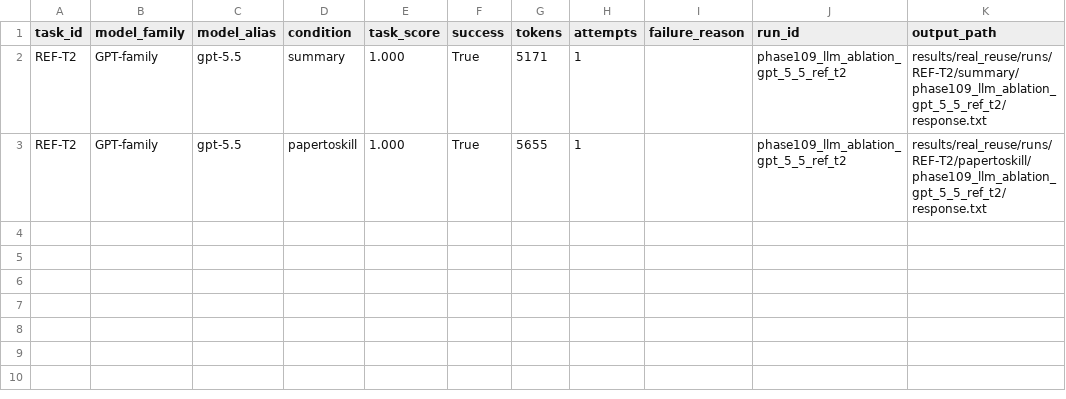
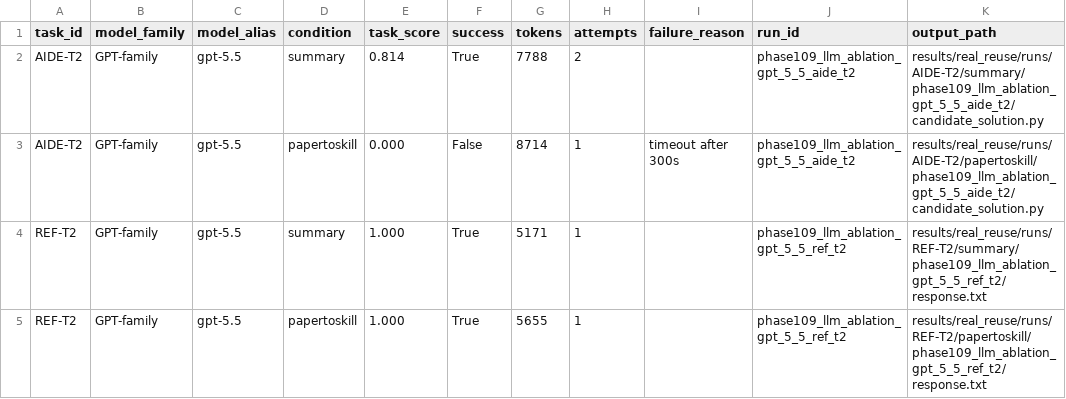
Before and after one commit to yougret1/PaperToSkill, a CSV file: results/real_reuse/llm_ablation_raw_rows.csv, drawn as a sheet.

Commit message:
Add AIDE real-reuse LLM ablation row

```diff
--- a/results/real_reuse/llm_ablation_raw_rows.csv
+++ b/results/real_reuse/llm_ablation_raw_rows.csv
@@ -1,2 +1,4 @@
 task_id,model_family,model_alias,condition,task_score,success,tokens,attempts,failure_reason,run_id,output_path
+AIDE-T2,GPT-family,gpt-5.5,summary,0.814,True,7788,2,,phase109_llm_ablation_gpt_5_5_aide_t2,results/real_reuse/runs/AIDE-T2/summary/phase109_llm_ablation_gpt_5_5_aide_t2/candidate_solution.py
+AIDE-T2,GPT-family,gpt-5.5,papertoskill,0.000,False,8714,1,timeout after 300s,phase109_llm_ablation_gpt_5_5_aide_t2,results/real_reuse/runs/AIDE-T2/papertoskill/phase109_llm_ablation_gpt_5_5_aide_t2/candidate_solution.py
 REF-T2,GPT-family,gpt-5.5,summary,1.000,True,5171,1,,phase109_llm_ablation_gpt_5_5_ref_t2,results/real_reuse/runs/REF-T2/summary/phase109_llm_ablation_gpt_5_5_ref_t2/response.txt
```
Also changed, not shown: 21 other files.
